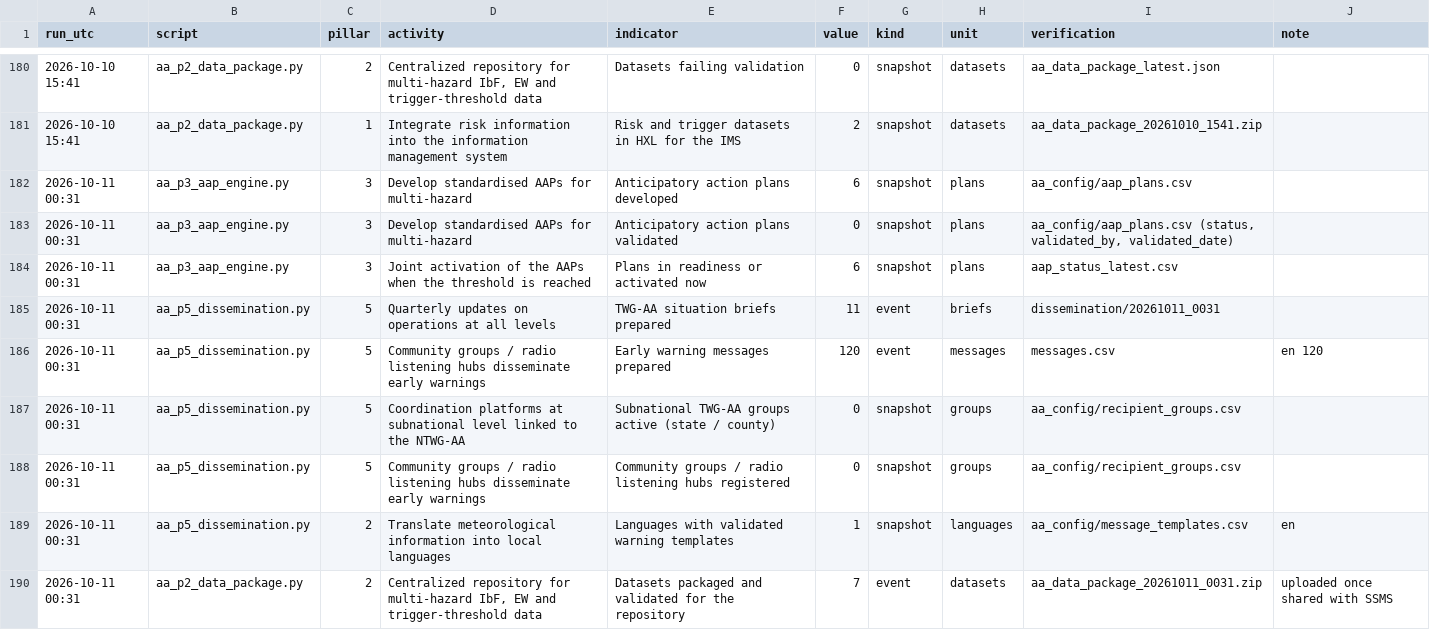
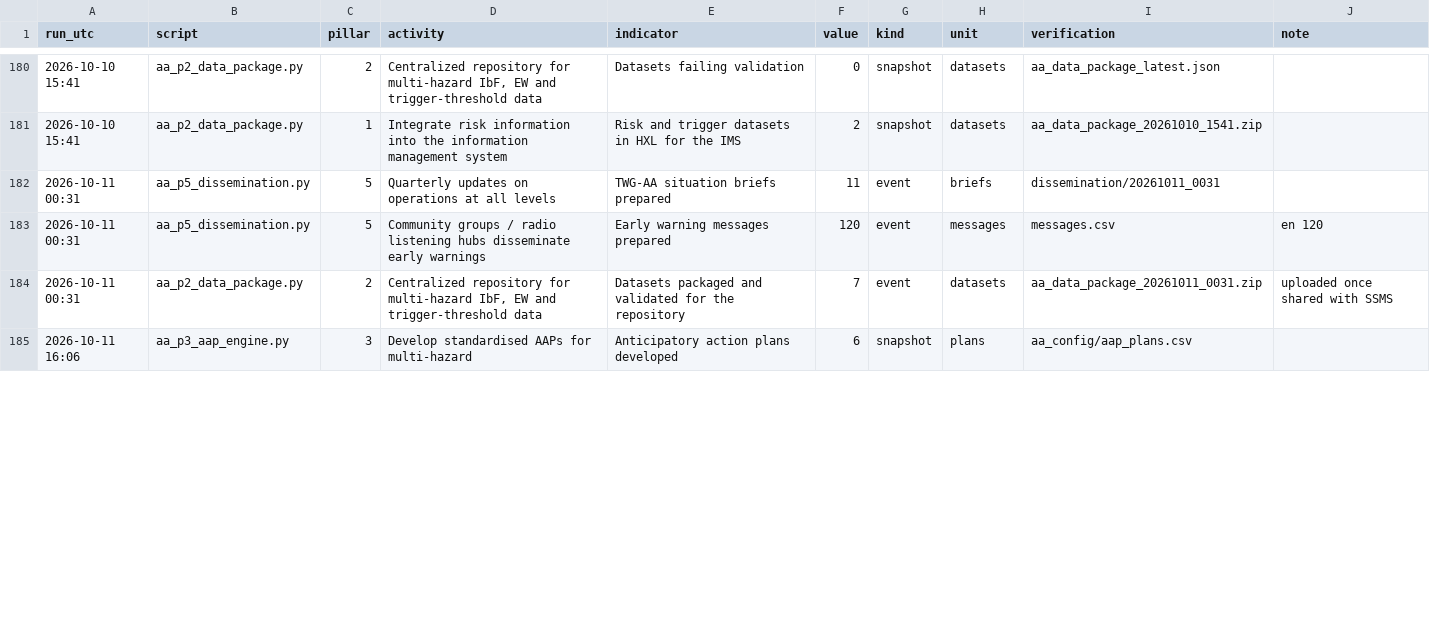
Before and after one commit to Penuelabi/altimetry-nightly, a CSV file: aa_out/aa_indicator_ledger.csv, drawn as a sheet; only a part is shown, gaps mark what is left out; the diff covers the shown part only.

```diff
--- a/aa_out/aa_indicator_ledger.csv
+++ b/aa_out/aa_indicator_ledger.csv
@@ -181,10 +181,5 @@ run_utc,script,pillar,activity,indicator,value,kind,unit,verification,note
 2026-10-10 15:41,aa_p2_data_package.py,1,Integrate risk information into the information management system,Risk and trigger datasets in HXL for the IMS,2,snapshot,datasets,aa_data_package_20261010_1541.zip,
-2026-10-11 00:31,aa_p3_aap_engine.py,3,Develop standardised AAPs for multi-hazard,Anticipatory action plans developed,6,snapshot,plans,aa_config/aap_plans.csv,
-2026-10-11 00:31,aa_p3_aap_engine.py,3,Develop standardised AAPs for multi-hazard,Anticipatory action plans validated,0,snapshot,plans,"aa_config/aap_plans.csv (status, validated_by, validated_date)",
-2026-10-11 00:31,aa_p3_aap_engine.py,3,Joint activation of the AAPs when the threshold is reached,Plans in readiness or activated now,6,snapshot,plans,aap_status_latest.csv,
 2026-10-11 00:31,aa_p5_dissemination.py,5,Quarterly updates on operations at all levels,TWG-AA situation briefs prepared,11,event,briefs,dissemination/20261011_0031,
 2026-10-11 00:31,aa_p5_dissemination.py,5,Community groups / radio listening hubs disseminate early warnings,Early warning messages prepared,120,event,messages,messages.csv,en 120
-2026-10-11 00:31,aa_p5_dissemination.py,5,Coordination platforms at subnational level linked to the NTWG-AA,Subnational TWG-AA groups active (state / county),0,snapshot,groups,aa_config/recipient_groups.csv,
-2026-10-11 00:31,aa_p5_dissemination.py,5,Community groups / radio listening hubs disseminate early warnings,Community groups / radio listening hubs registered,0,snapshot,groups,aa_config/recipient_groups.csv,
-2026-10-11 00:31,aa_p5_dissemination.py,2,Translate meteorological information into local languages,Languages with validated warning templates,1,snapshot,languages,aa_config/message_templates.csv,en
 2026-10-11 00:31,aa_p2_data_package.py,2,"Centralized repository for multi-hazard IbF, EW and trigger-threshold data",Datasets packaged and validated for the repository,7,event,datasets,aa_data_package_20261011_0031.zip,uploaded once shared with SSMS
+2026-10-11 16:06,aa_p3_aap_engine.py,3,Develop standardised AAPs for multi-hazard,Anticipatory action plans developed,6,snapshot,plans,aa_config/aap_plans.csv,
```
Also changed, not shown: 8 added rows and 3 edited cells elsewhere in this file, aa_out/aap_rule_variables.csv, aa_out/county_gauge_options.csv, 21 other files.
